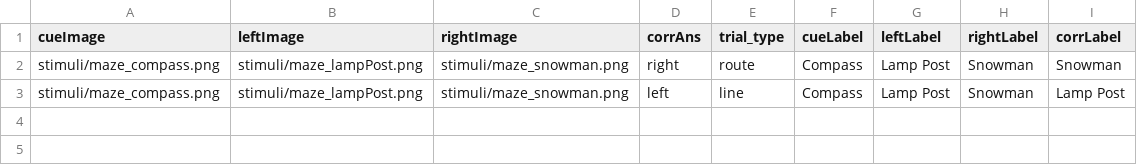
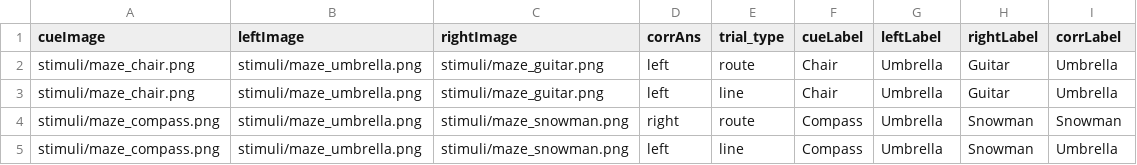
Before and after one commit to GavinStark87/GraphMaze_Navigation, a CSV file: nav_task_practice_hedge.csv, drawn as a sheet.

Commit message:
GraphMaze_Practice Seperation

```diff
--- a/nav_task_practice_hedge.csv
+++ b/nav_task_practice_hedge.csv
@@ -1,3 +1,5 @@
 cueImage,leftImage,rightImage,corrAns,trial_type,cueLabel,leftLabel,rightLabel,corrLabel
-stimuli/maze_compass.png,stimuli/maze_lampPost.png,stimuli/maze_snowman.png,right,route,Compass,Lamp Post,Snowman,Snowman
-stimuli/maze_compass.png,stimuli/maze_lampPost.png,stimuli/maze_snowman.png,left,line,Compass,Lamp Post,Snowman,Lamp Post
+stimuli/maze_chair.png,stimuli/maze_umbrella.png,stimuli/maze_guitar.png,left,route,Chair,Umbrella,Guitar,Umbrella
+stimuli/maze_chair.png,stimuli/maze_umbrella.png,stimuli/maze_guitar.png,left,line,Chair,Umbrella,Guitar,Umbrella
+stimuli/maze_compass.png,stimuli/maze_umbrella.png,stimuli/maze_snowman.png,right,route,Compass,Umbrella,Snowman,Snowman
+stimuli/maze_compass.png,stimuli/maze_umbrella.png,stimuli/maze_snowman.png,left,line,Compass,Umbrella,Snowman,Umbrella
```
Also changed, not shown: nav_task_practice_brick.csv, 6 other files.
